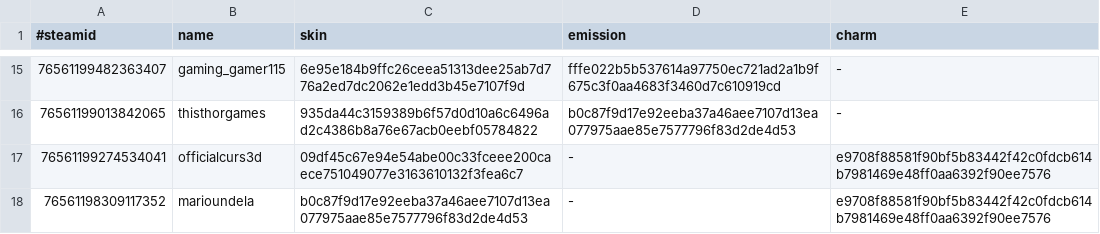
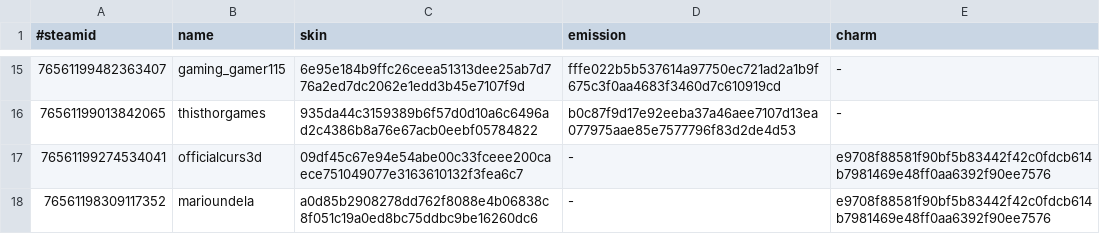
Before and after one commit to d1ll3x3/charm-skins-data, a TSV file: api/manifest.tsv, drawn as a sheet; only a part is shown, gaps mark what is left out.

Commit message:
Update manifest

```diff
--- a/api/manifest.tsv
+++ b/api/manifest.tsv
@@ -17,2 +17,2 @@
 76561199274534041	officialcurs3d	09df45c67e94e54abe00c33fceee200caece751049077e3163610132f3fea6c7	-	e9708f88581f90bf5b83442f42c0fdcb614b7981469e48ff0aa6392f90ee7576
-76561198309117352	marioundela	b0c87f9d17e92eeba37a46aee7107d13ea077975aae85e7577796f83d2de4d53	-	e9708f88581f90bf5b83442f42c0fdcb614b7981469e48ff0aa6392f90ee7576
+76561198309117352	marioundela	a0d85b2908278dd762f8088e4b06838c8f051c19a0ed8bc75ddbc9be16260dc6	-	e9708f88581f90bf5b83442f42c0fdcb614b7981469e48ff0aa6392f90ee7576
```
